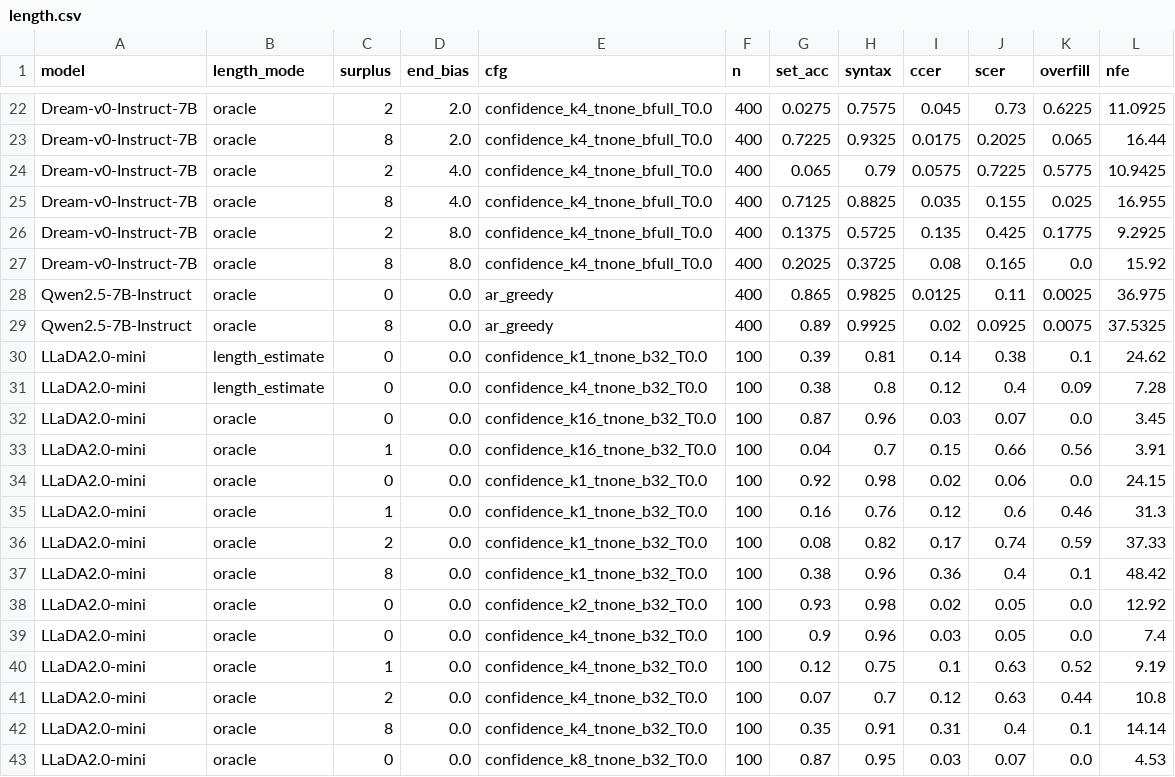
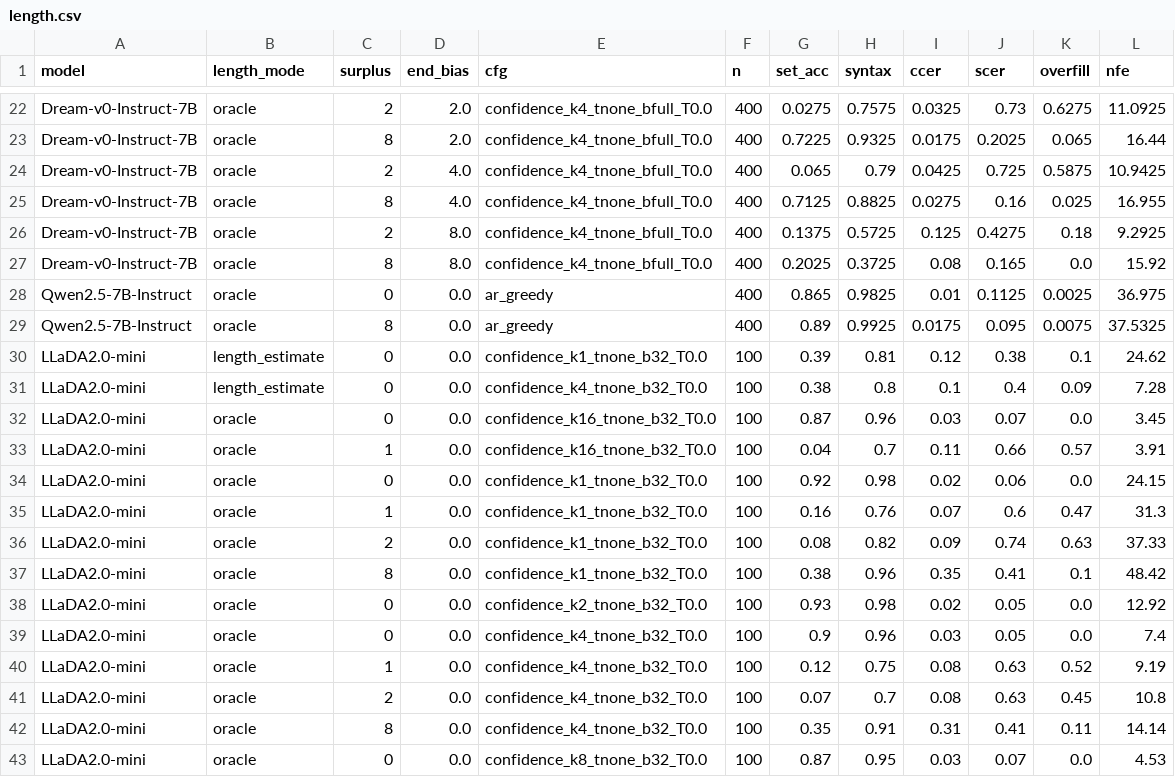
Before and after one commit to cunicle/aamas2, a CSV file: results/summary/length.csv, drawn as a sheet; only a part is shown, gaps mark what is left out; the diff covers the shown part only; the diff names each change by its address in the sheet, - before the commit and + after, or states it on an @@ line.

```diff
--- a/results/summary/length.csv
+++ b/results/summary/length.csv
-I22 (ccer): 0.045
+I22 (ccer): 0.0325
-K22 (overfill): 0.6225
+K22 (overfill): 0.6275
-I24 (ccer): 0.0575
+I24 (ccer): 0.0425
-J24 (scer): 0.7225
+J24 (scer): 0.725
-K24 (overfill): 0.5775
+K24 (overfill): 0.5875
-I25 (ccer): 0.035
+I25 (ccer): 0.0275
-J25 (scer): 0.155
+J25 (scer): 0.16
-I26 (ccer): 0.135
+I26 (ccer): 0.125
-J26 (scer): 0.425
+J26 (scer): 0.4275
-K26 (overfill): 0.1775
+K26 (overfill): 0.18
-I28 (ccer): 0.0125
+I28 (ccer): 0.01
-J28 (scer): 0.11
+J28 (scer): 0.1125
-I29 (ccer): 0.02
+I29 (ccer): 0.0175
-J29 (scer): 0.0925
+J29 (scer): 0.095
-I30 (ccer): 0.14
+I30 (ccer): 0.12
-I31 (ccer): 0.12
+I31 (ccer): 0.1
-I33 (ccer): 0.15
+I33 (ccer): 0.11
-K33 (overfill): 0.56
+K33 (overfill): 0.57
-I35 (ccer): 0.12
+I35 (ccer): 0.07
-K35 (overfill): 0.46
+K35 (overfill): 0.47
-I36 (ccer): 0.17
+I36 (ccer): 0.09
-K36 (overfill): 0.59
+K36 (overfill): 0.63
-I37 (ccer): 0.36
+I37 (ccer): 0.35
-J37 (scer): 0.4
+J37 (scer): 0.41
-I40 (ccer): 0.1
+I40 (ccer): 0.08
-I41 (ccer): 0.12
+I41 (ccer): 0.08
-K41 (overfill): 0.44
+K41 (overfill): 0.45
-J42 (scer): 0.4
+J42 (scer): 0.41
-K42 (overfill): 0.1
+K42 (overfill): 0.11
```
Also changed, not shown: 32 edited cells elsewhere in this file, results/summary/agents.csv, results/summary/agents_bfcl.csv, 33 other files.
